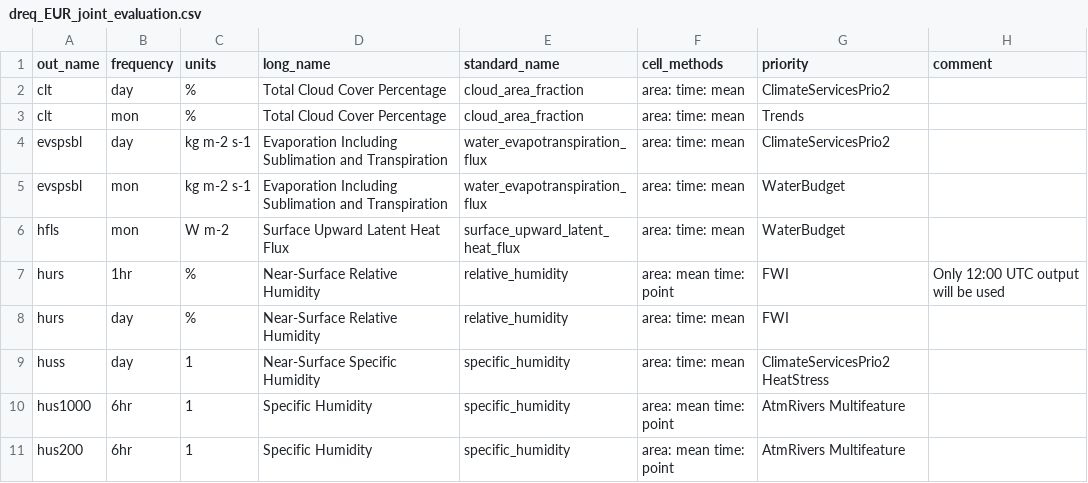
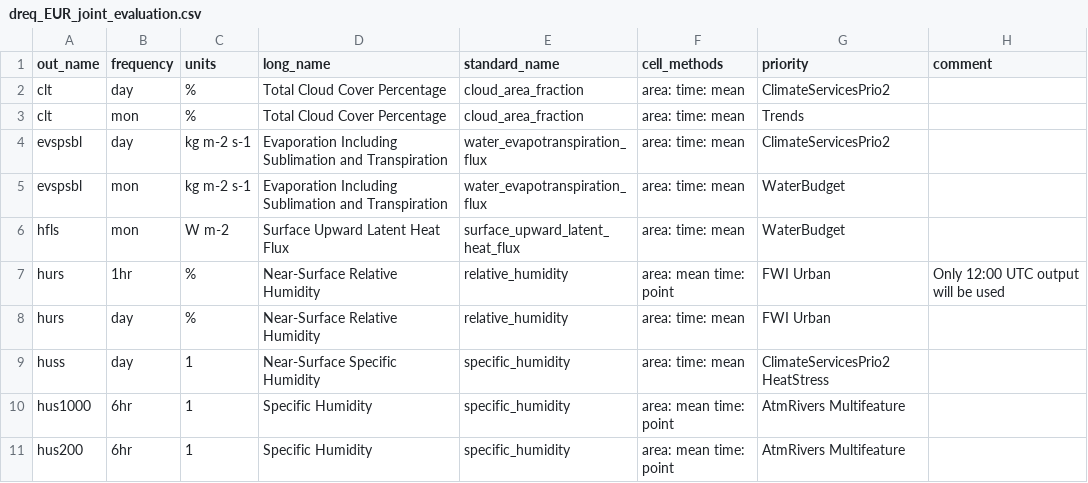
Before and after one commit to euro-cordex/joint-evaluation, a CSV file: dreq_EUR_joint_evaluation.csv, drawn as a sheet; only a part is shown; the diff covers the shown part only.

Commit message:
Include variables for urban analysis

```diff
--- a/dreq_EUR_joint_evaluation.csv
+++ b/dreq_EUR_joint_evaluation.csv
@@ -6,4 +6,4 @@ evspsbl,mon,kg m-2 s-1,Evaporation Including Sublimation and Transpiration,water
 hfls,mon,W m-2,Surface Upward Latent Heat Flux,surface_upward_latent_heat_flux,area: time: mean, WaterBudget,
-hurs,1hr,%,Near-Surface Relative Humidity,relative_humidity,area: mean time: point,FWI,Only 12:00 UTC output will be used
-hurs,day,%,Near-Surface Relative Humidity,relative_humidity,area: time: mean,FWI,
+hurs,1hr,%,Near-Surface Relative Humidity,relative_humidity,area: mean time: point,FWI Urban,Only 12:00 UTC output will be used
+hurs,day,%,Near-Surface Relative Humidity,relative_humidity,area: time: mean,FWI Urban,
 huss,day,1,Near-Surface Specific Humidity,specific_humidity,area: time: mean,ClimateServicesPrio2 HeatStress,
```
Also changed, not shown: 11 edited cells elsewhere in this file.
